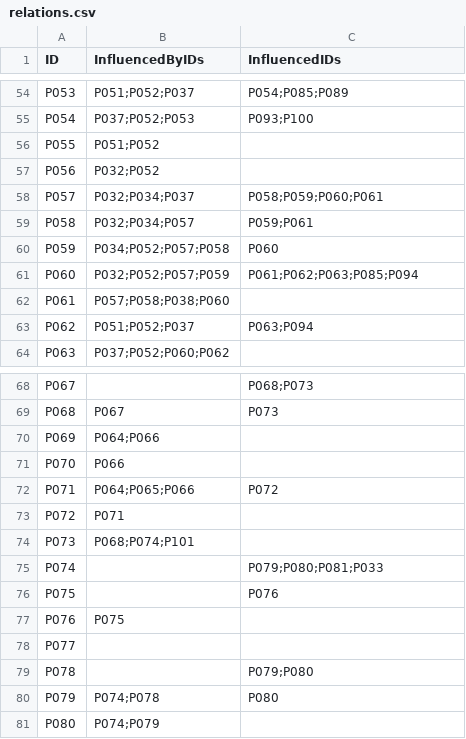
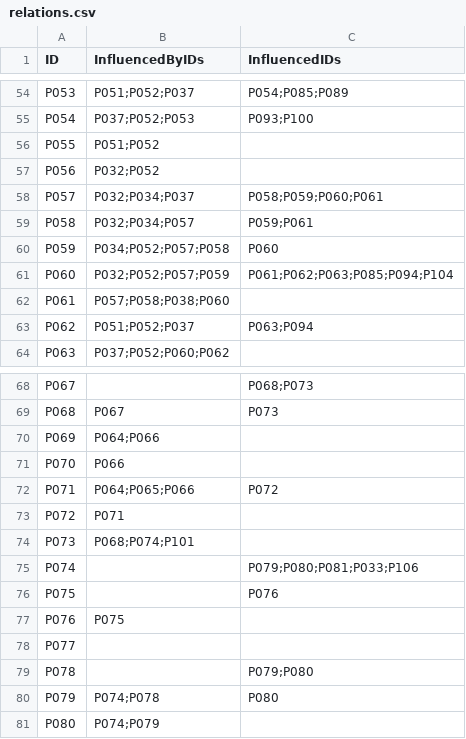
Before and after one commit to aslakey/thephilosophymap, a CSV file: docs/data/relations.csv, drawn as a sheet; only a part is shown, gaps mark what is left out; the diff covers the shown part only.

```diff
--- a/docs/data/relations.csv
+++ b/docs/data/relations.csv
@@ -60,3 +60,3 @@ P058,P032;P034;P057,P059;P061
 P059,P034;P052;P057;P058,P060
-P060,P032;P052;P057;P059,P061;P062;P063;P085;P094
+P060,P032;P052;P057;P059,P061;P062;P063;P085;P094;P104
 P061,P057;P058;P038;P060,
@@ -74,3 +74,3 @@ P072,P071,
 P073,P068;P074;P101,
-P074,,P079;P080;P081;P033
+P074,,P079;P080;P081;P033;P106
 P075,,P076
```
Also changed, not shown: 6 added rows and 7 edited cells elsewhere in this file, docs/data/coords_node2vec_tsne.csv, docs/data/coords_semantic_tsne.csv, 20 other files.
